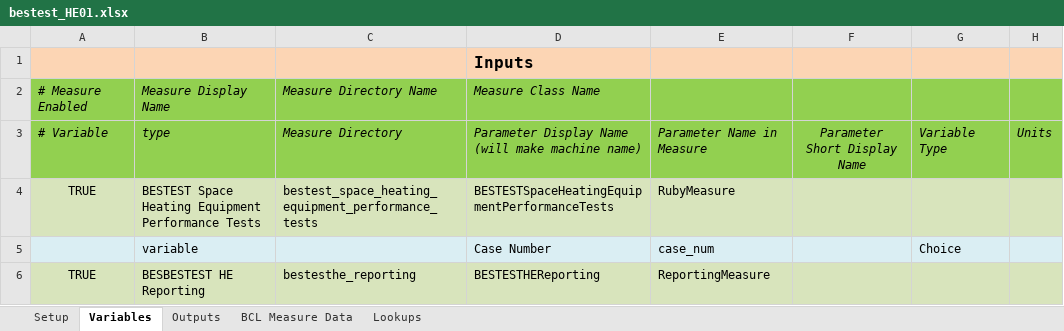
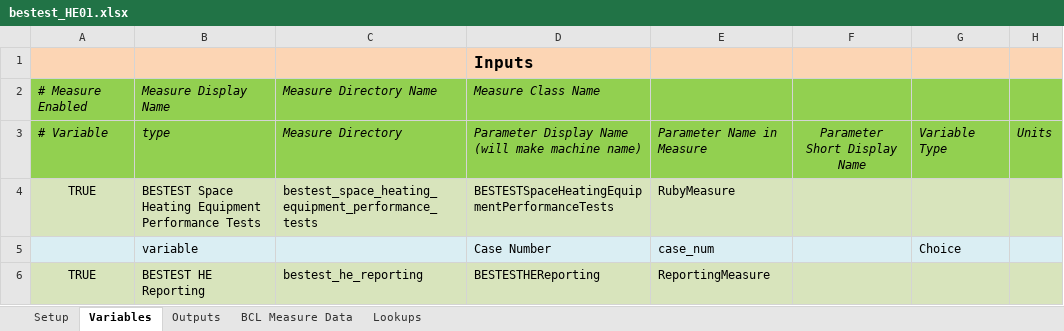
Before and after one commit to NREL/BESTEST-GSR-ARCHIVE, an Excel workbook: integration_testing/projects/bestest_HE01.xlsx, sheet Variables, drawn as a sheet; only a part is shown; values as stored, in another font and other column widths than the file's, no borders; the diff names each change by its address in the sheet, - before the commit and + after, or states it on an @@ line.

```diff
--- a/integration_testing/projects/bestest_HE01.xlsx (sheet Variables)
+++ b/integration_testing/projects/bestest_HE01.xlsx (sheet Variables)
-B6: BESBESTEST HE Reporting
+B6: BESTEST HE Reporting
-C6: bestesthe_reporting
+C6: bestest_he_reporting
```
Also changed, not shown: sheet Outputs, sheet Setup, integration_testing/projects/bestest_CE01.xlsx, results/RESULTS5-3A.xlsx, 21 other files.
